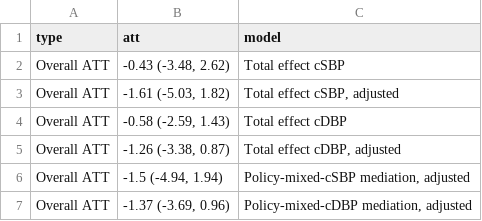
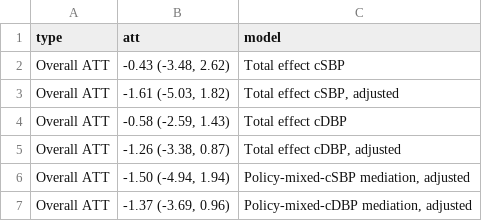
Before and after one commit to sbh4th/bhet-report, a CSV file: data-clean/mixed_med_table_overall.csv, drawn as a sheet.

Commit message:
Fix med-source table

```diff
--- a/data-clean/mixed_med_table_overall.csv
+++ b/data-clean/mixed_med_table_overall.csv
@@ -5,3 +5,3 @@ Overall ATT,"-0.58 (-2.59, 1.43)",Total effect cDBP
 Overall ATT,"-1.26 (-3.38, 0.87)","Total effect cDBP, adjusted"
-Overall ATT,"-1.5 (-4.94, 1.94)","Policy-mixed-cSBP mediation, adjusted"
+Overall ATT,"-1.50 (-4.94, 1.94)","Policy-mixed-cSBP mediation, adjusted"
 Overall ATT,"-1.37 (-3.69, 0.96)","Policy-mixed-cDBP mediation, adjusted"
```
Also changed, not shown: 14 other files.
